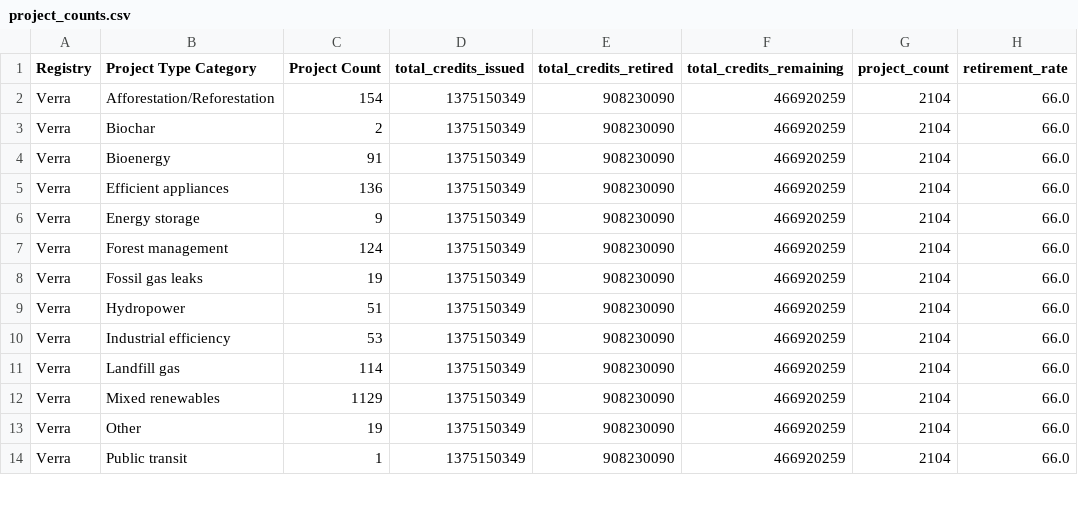
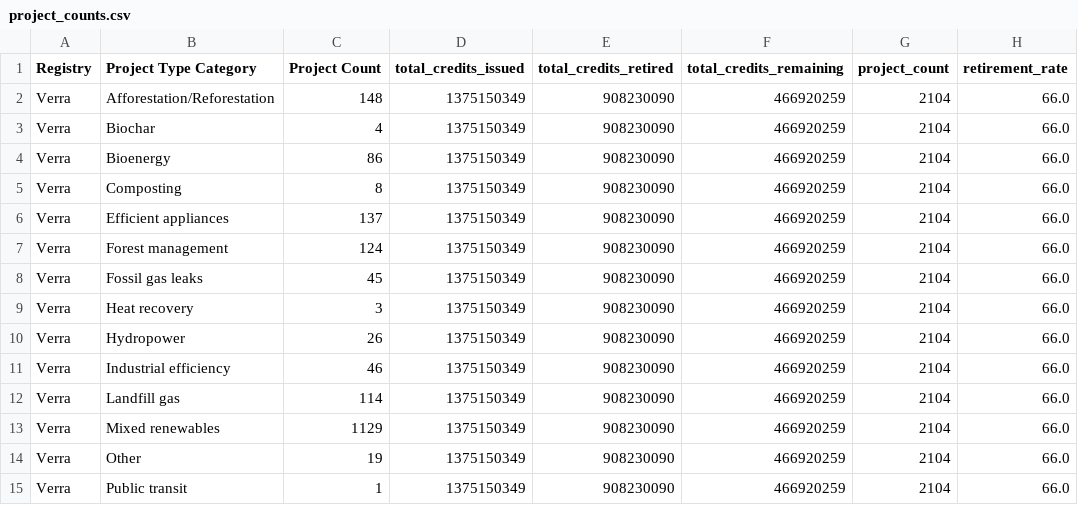
Before and after one commit to divyansharya07-adx/carbonledger, a CSV file: public/project_counts.csv, drawn as a sheet; only a part is shown; the diff covers the shown part only.

```diff
--- a/public/project_counts.csv
+++ b/public/project_counts.csv
@@ -1,11 +1,12 @@
 Registry,Project Type Category,Project Count,total_credits_issued,total_credits_retired,total_credits_remaining,project_count,retirement_rate
-Verra,Afforestation/Reforestation,154,1375150349,908230090,466920259,2104,66.0
-Verra,Biochar,2,1375150349,908230090,466920259,2104,66.0
-Verra,Bioenergy,91,1375150349,908230090,466920259,2104,66.0
-Verra,Efficient appliances,136,1375150349,908230090,466920259,2104,66.0
-Verra,Energy storage,9,1375150349,908230090,466920259,2104,66.0
+Verra,Afforestation/Reforestation,148,1375150349,908230090,466920259,2104,66.0
+Verra,Biochar,4,1375150349,908230090,466920259,2104,66.0
+Verra,Bioenergy,86,1375150349,908230090,466920259,2104,66.0
+Verra,Composting,8,1375150349,908230090,466920259,2104,66.0
+Verra,Efficient appliances,137,1375150349,908230090,466920259,2104,66.0
 Verra,Forest management,124,1375150349,908230090,466920259,2104,66.0
-Verra,Fossil gas leaks,19,1375150349,908230090,466920259,2104,66.0
-Verra,Hydropower,51,1375150349,908230090,466920259,2104,66.0
-Verra,Industrial efficiency,53,1375150349,908230090,466920259,2104,66.0
+Verra,Fossil gas leaks,45,1375150349,908230090,466920259,2104,66.0
+Verra,Heat recovery,3,1375150349,908230090,466920259,2104,66.0
+Verra,Hydropower,26,1375150349,908230090,466920259,2104,66.0
+Verra,Industrial efficiency,46,1375150349,908230090,466920259,2104,66.0
 Verra,Landfill gas,114,1375150349,908230090,466920259,2104,66.0
```
Also changed, not shown: 2 added rows and 9 edited cells elsewhere in this file, public/aggregated_data.csv, public/aggregated_data_backup.csv, 3 other files.
